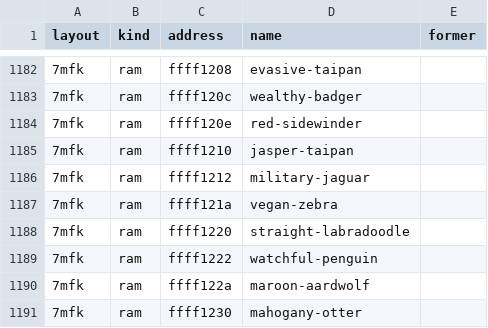
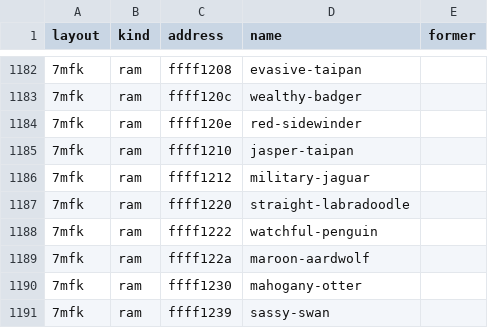
Before and after one commit to irudoy/v, a CSV file: kb/names.csv, drawn as a sheet; only a part is shown, gaps mark what is left out; the shorter side is filled out with more unchanged rows.

```diff
--- a/kb/names.csv
+++ b/kb/names.csv
@@ -1186,3 +1186,2 @@ layout,kind,address,name,former
 7mfk,ram,ffff1212,military-jaguar,
-7mfk,ram,ffff121a,vegan-zebra,
 7mfk,ram,ffff1220,straight-labradoodle,
```
Also changed, not shown: 1 other file.
